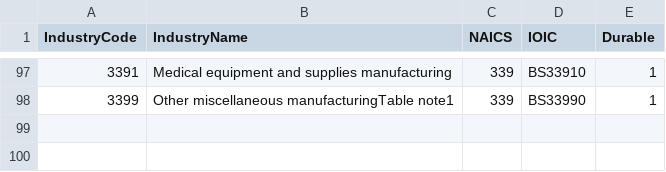
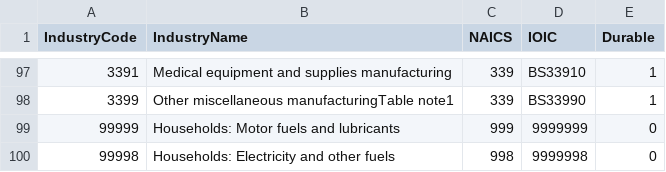
Before and after one commit to Kaylan-W/ghg-emissions-cpsc_368, a CSV file: data/tidied_industry_mapping.csv, drawn as a sheet; only a part is shown, gaps mark what is left out.

Commit message:
edited household ioic codes

```diff
--- a/data/tidied_industry_mapping.csv
+++ b/data/tidied_industry_mapping.csv
@@ -98 +98,3 @@ IndustryCode,IndustryName,NAICS,IOIC,Durable
 3399,Other miscellaneous manufacturingTable note1,339,BS33990,1
+99999,Households: Motor fuels and lubricants,999,9999999,0
+99998,Households: Electricity and other fuels,998,9999998,0
```
